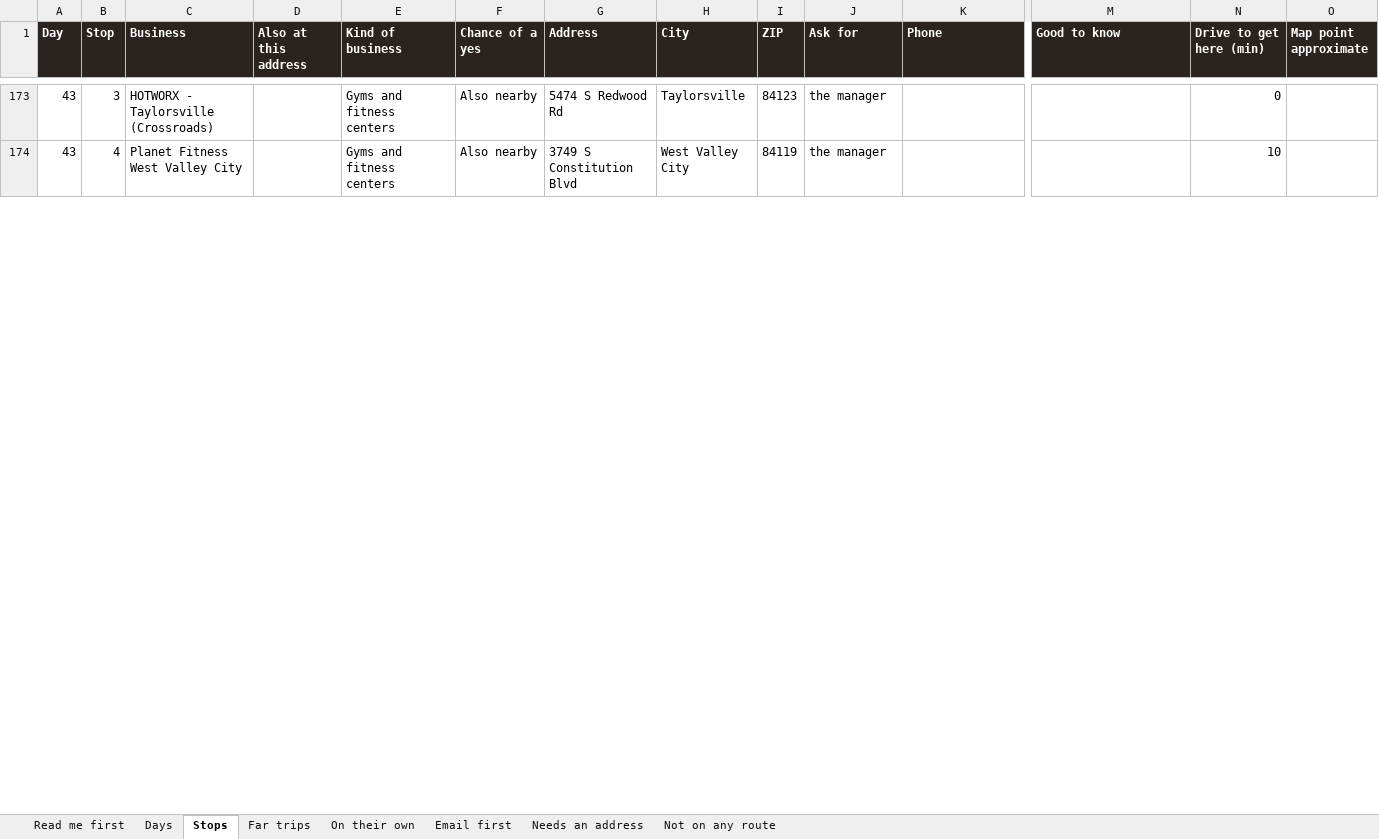
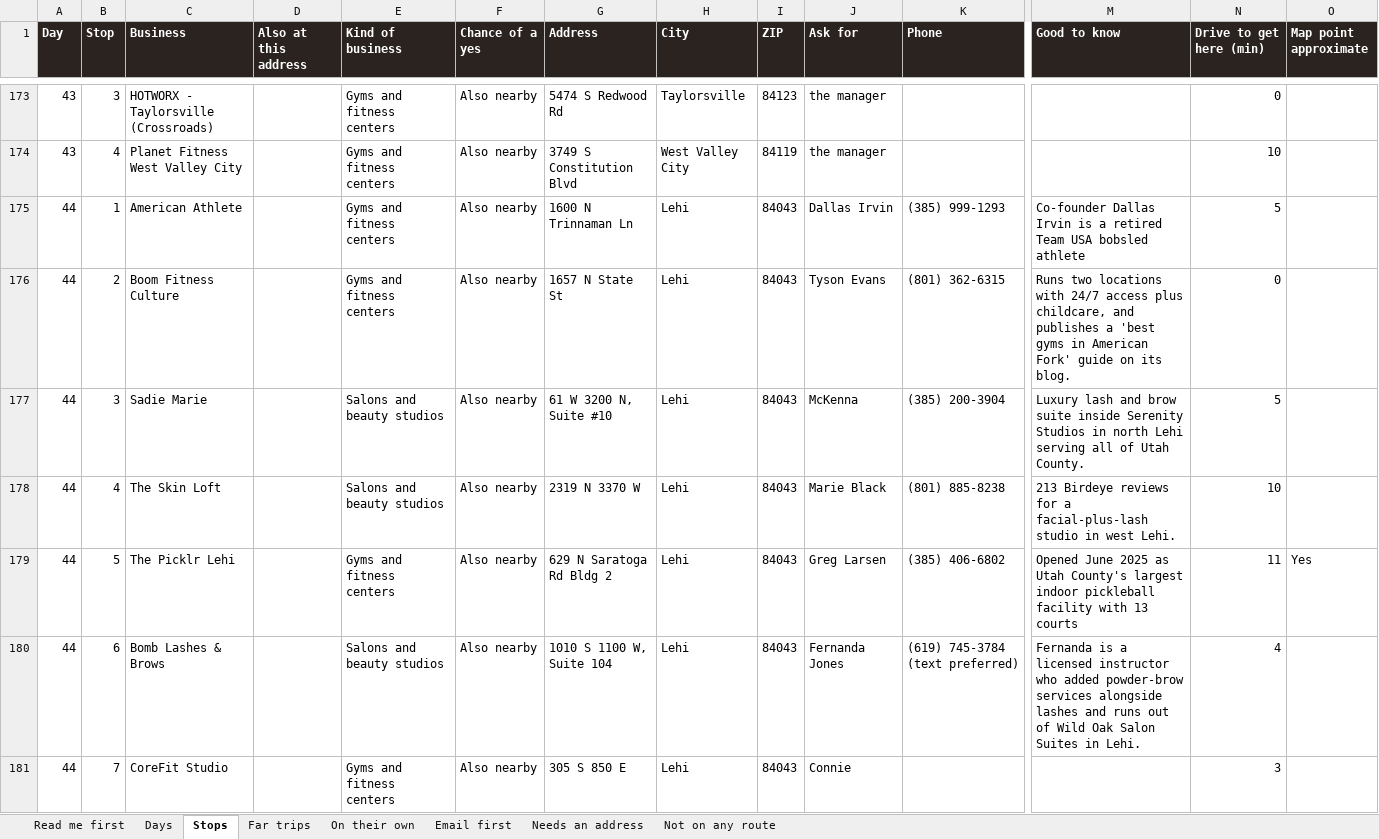
Before and after one commit to matthewbailie/purebaric-newsite, an Excel workbook: _internal/outreach/UTAH-ROUTE-PLAN.xlsx, sheet Stops, drawn as a sheet; only a part is shown, gaps mark what is left out; values as stored, in another font and other column widths than the file's, no borders; rows hold the shown columns only; the diff covers the shown part only; the diff names each change by its address in the sheet, - before the commit and + after, or states it on an @@ line.

```diff
--- a/_internal/outreach/UTAH-ROUTE-PLAN.xlsx (sheet Stops)
+++ b/_internal/outreach/UTAH-ROUTE-PLAN.xlsx (sheet Stops)
+row 175: 44 | 1 | American Athlete |  | Gyms and fitness centers | Also nearby | 1600 N Trinnaman Ln | Lehi | 84043 | Dallas Irvin | (385) 999-1293 | Co-founder Dallas Irvin is a retired Team USA bobsled athlete | 5
+row 176: 44 | 2 | Boom Fitness Culture |  | Gyms and fitness centers | Also nearby | 1657 N State St | Lehi | 84043 | Tyson Evans | (801) 362-6315 | Runs two locations with 24/7 access plus childcare, and publishes a 'best gyms in American Fork' guide on its blog. | 0
+row 177: 44 | 3 | Sadie Marie |  | Salons and beauty studios | Also nearby | 61 W 3200 N, Suite #10 | Lehi | 84043 | McKenna | (385) 200-3904 | Luxury lash and brow suite inside Serenity Studios in north Lehi serving all of Utah County. | 5
+row 178: 44 | 4 | The Skin Loft |  | Salons and beauty studios | Also nearby | 2319 N 3370 W | Lehi | 84043 | Marie Black | (801) 885-8238 | 213 Birdeye reviews for a facial-plus-lash studio in west Lehi. | 10
+row 179: 44 | 5 | The Picklr Lehi |  | Gyms and fitness centers | Also nearby | 629 N Saratoga Rd Bldg 2 | Lehi | 84043 | Greg Larsen | (385) 406-6802 | Opened June 2025 as Utah County's largest indoor pickleball facility with 13 courts | 11 | Yes
+row 180: 44 | 6 | Bomb Lashes & Brows |  | Salons and beauty studios | Also nearby | 1010 S 1100 W, Suite 104 | Lehi | 84043 | Fernanda Jones | (619) 745-3784 (text preferred) | Fernanda is a licensed instructor who added powder-brow services alongside lashes and runs out of Wild Oak Salon Suites in Lehi. | 4
+row 181: 44 | 7 | CoreFit Studio |  | Gyms and fitness centers | Also nearby | 305 S 850 E | Lehi | 84043 | Connie |  |  | 3
```
Also changed, not shown: 51 added rows, 58 removed rows and 238 edited cells elsewhere in this sheet, sheet Days, 18 other files.
